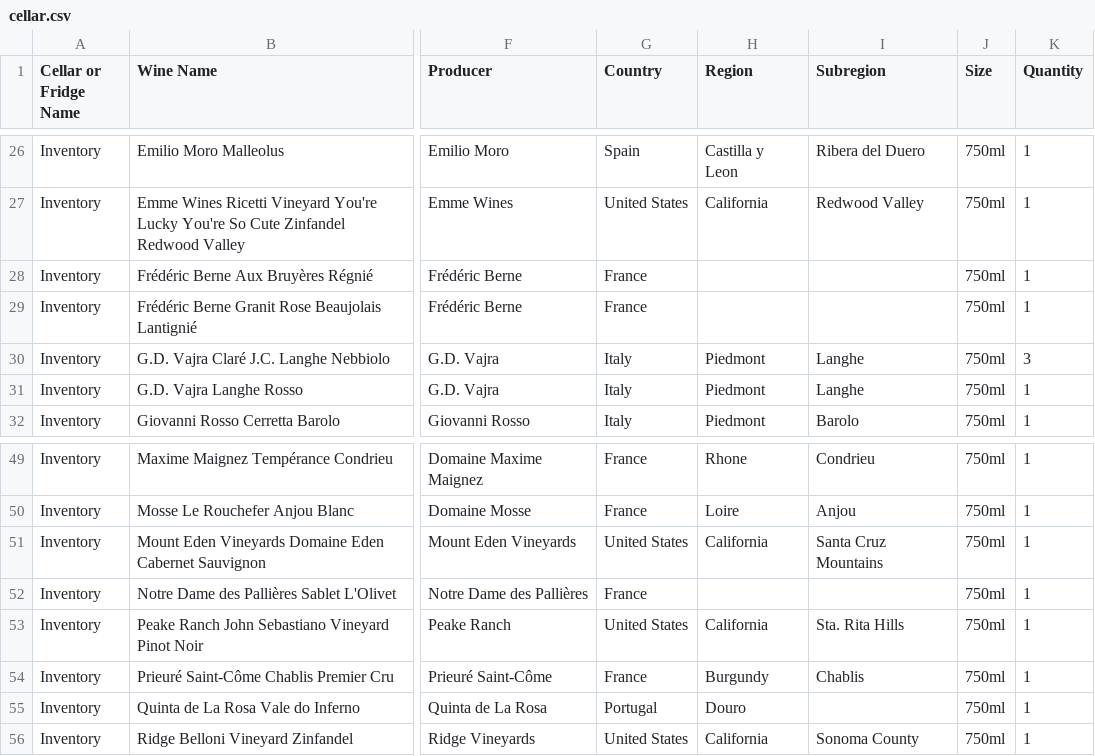
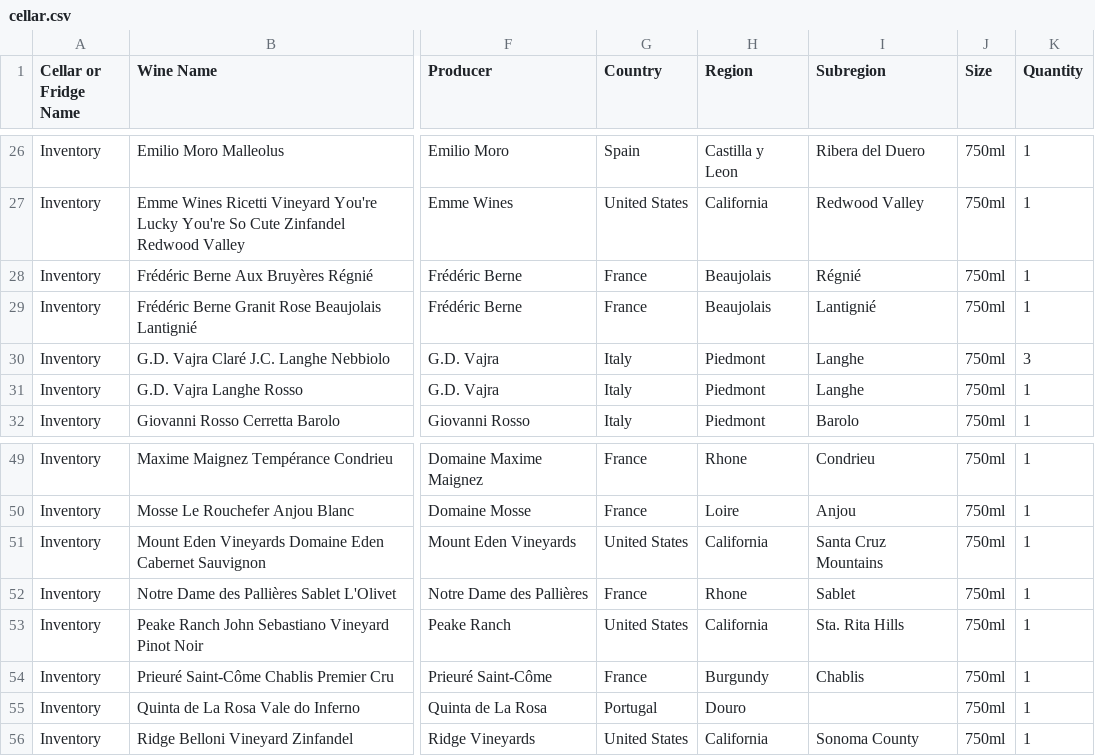
Before and after one commit to adsail/andrewsail.com, a CSV file: data/cellar.csv, drawn as a sheet; only a part is shown, gaps mark what is left out; the diff names each change by its address in the sheet, - before the commit and + after, or states it on an @@ line.

Commit message:
Nest cellar crus and villages under their parent appellations

```diff
--- a/data/cellar.csv
+++ b/data/cellar.csv
-H28:H29 (Region): (empty)
+H28:H29 (Region): Beaujolais
-I28 (Subregion): (empty)
+I28 (Subregion): Régnié
-I29 (Subregion): (empty)
+I29 (Subregion): Lantignié
-H52 (Region): (empty)
+H52 (Region): Rhone
-I52 (Subregion): (empty)
+I52 (Subregion): Sablet
```
Also changed, not shown: 4 other files.
